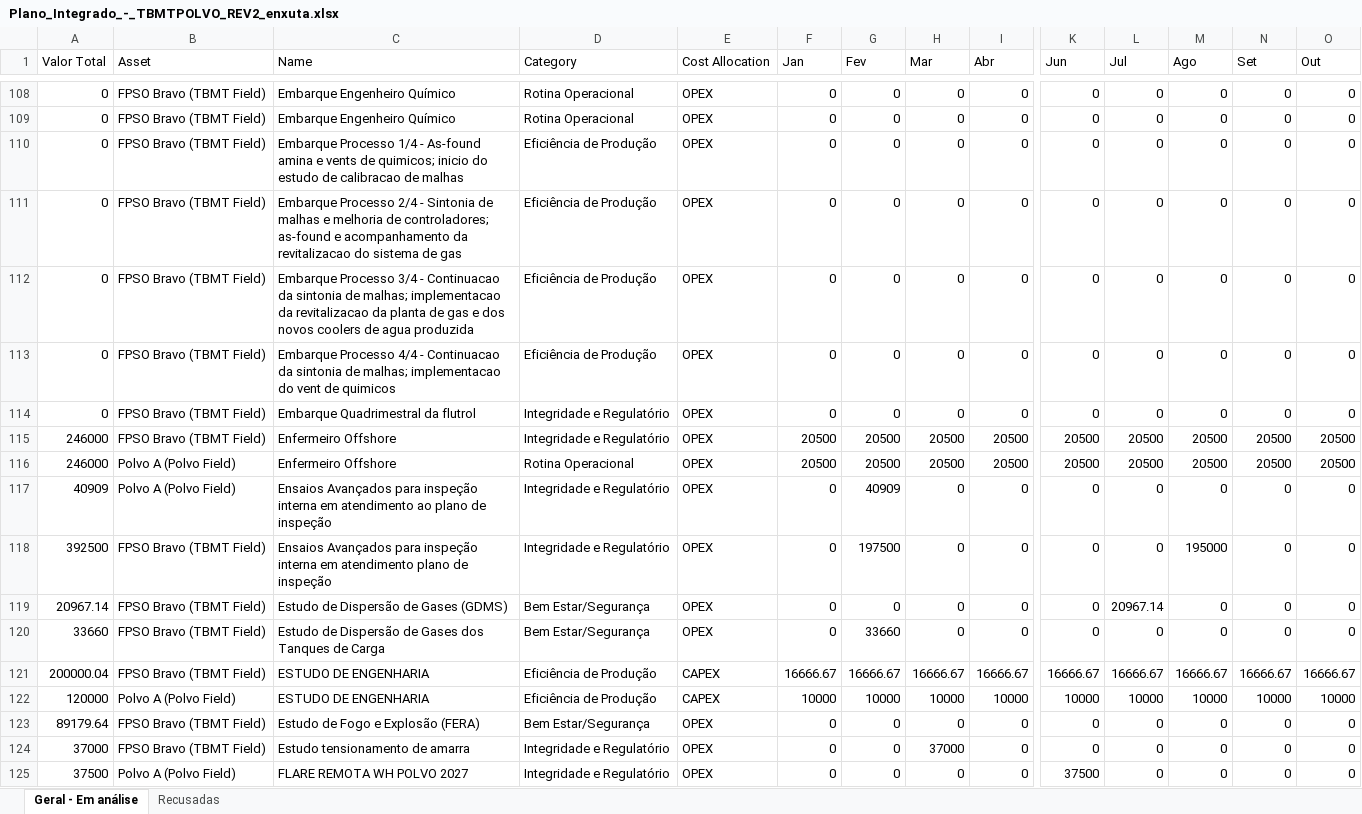
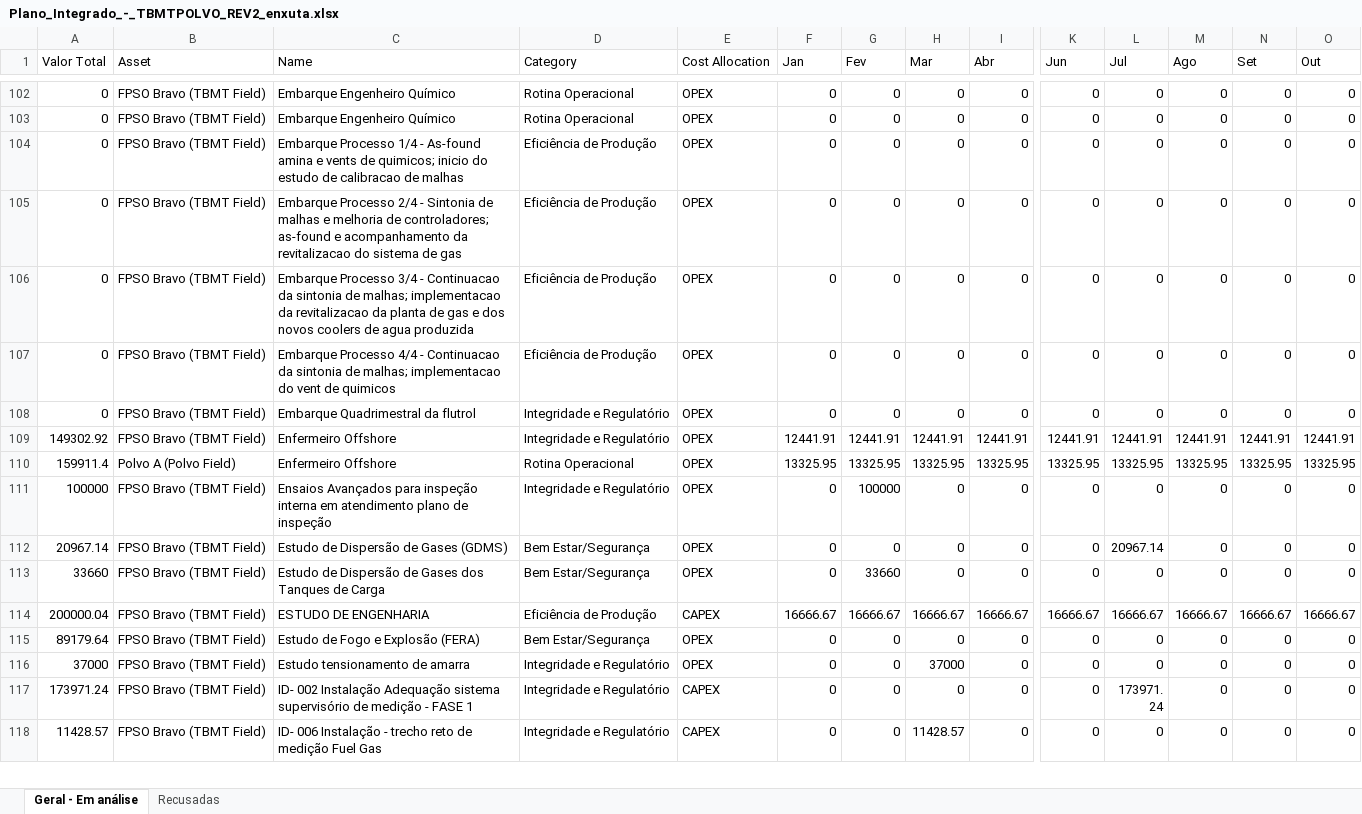
Before and after one commit to LucasRibaas/Planejamento, an Excel workbook: Plano_Integrado_-_TBMTPOLVO_REV2_enxuta.xlsx, sheet Geral - Em análise, drawn as a sheet; only a part is shown, gaps mark what is left out; the shorter side is filled out with more unchanged rows; values as stored, in another font and other column widths than the file's, no borders; removed rows and columns are numbered as before the commit, all else as after; rows hold the shown columns only; the diff covers the shown part only; the diff names each change by its address in the sheet, - before the commit and + after, or states it on an @@ line.

```diff
--- a/Plano_Integrado_-_TBMTPOLVO_REV2_enxuta.xlsx (sheet Geral - Em análise)
+++ b/Plano_Integrado_-_TBMTPOLVO_REV2_enxuta.xlsx (sheet Geral - Em análise)
-row 115: 246000 | FPSO Bravo (TBMT Field) | Enfermeiro Offshore | Integridade e Regulatório | OPEX | 20500 | 20500 | 20500 | 20500 | 20500 | 20500 | 20500 | 20500 | 20500
-row 116: 246000 | Polvo A (Polvo Field) | Enfermeiro Offshore | Rotina Operacional | OPEX | 20500 | 20500 | 20500 | 20500 | 20500 | 20500 | 20500 | 20500 | 20500
-row 117: 40909 | Polvo A (Polvo Field) | Ensaios Avançados para inspeção interna em atendimento ao plano de inspeção | Integridade e Regulatório | OPEX | 0 | 40909 | 0 | 0 | 0 | 0 | 0 | 0 | 0
+row 109: 149302.92 | FPSO Bravo (TBMT Field) | Enfermeiro Offshore | Integridade e Regulatório | OPEX | 12441.91 | 12441.91 | 12441.91 | 12441.91 | 12441.91 | 12441.91 | 12441.91 | 12441.91 | 12441.91
+row 110: 159911.4 | Polvo A (Polvo Field) | Enfermeiro Offshore | Rotina Operacional | OPEX | 13325.95 | 13325.95 | 13325.95 | 13325.95 | 13325.95 | 13325.95 | 13325.95 | 13325.95 | 13325.95
-A111 (Valor Total): 392500
+A111 (Valor Total): 100000
-G111 (Fev): 197500
+G111 (Fev): 100000
-M111 (Ago): 195000
+M111 (Ago): 0
-row 122: 120000 | Polvo A (Polvo Field) | ESTUDO DE ENGENHARIA | Eficiência de Produção | CAPEX | 10000 | 10000 | 10000 | 10000 | 10000 | 10000 | 10000 | 10000 | 10000
-row 125: 37500 | Polvo A (Polvo Field) | FLARE REMOTA WH POLVO 2027 | Integridade e Regulatório | OPEX | 0 | 0 | 0 | 0 | 37500 | 0 | 0 | 0 | 0
```
Also changed, not shown: 12 added rows, 41 removed rows, 12 moved rows and 82 edited cells elsewhere in this sheet, sheet Recusadas.
